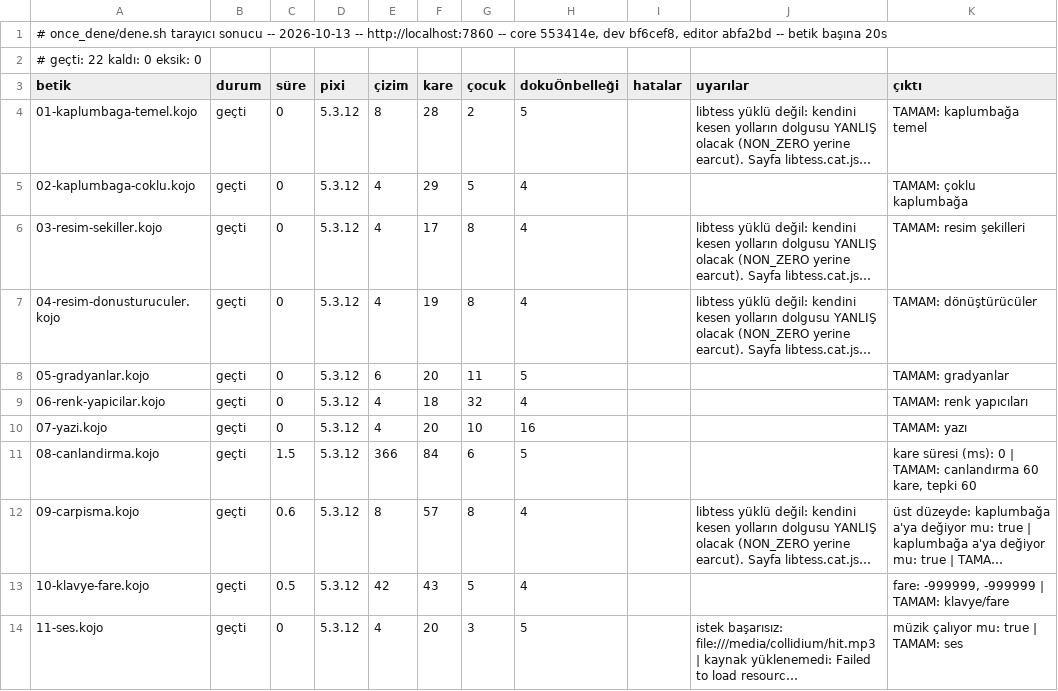
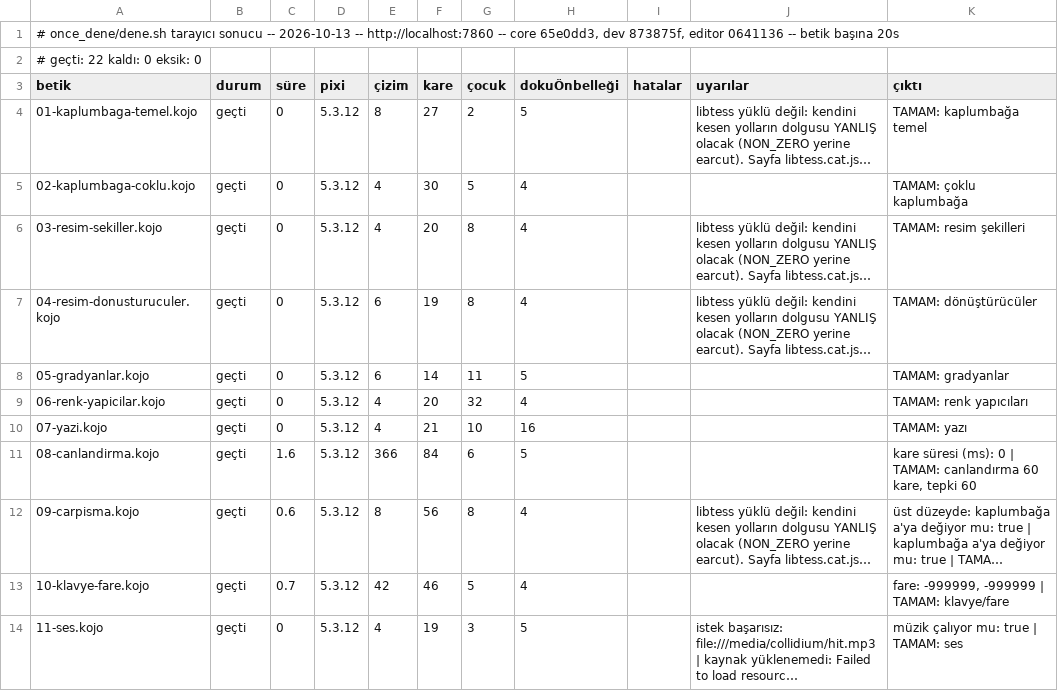
Before and after one commit to bulent2k2/koco-deploy, a TSV file: once_dene/sonuclar/calisma.tsv, drawn as a sheet; only a part is shown; long unchanged cells end in …; the diff covers the shown part only; the diff names each change by its address in the sheet, - before the commit and + after, or states it on an @@ line.

Commit message:
once_dene: v97 kapı kaydı (22/22 + 22/22)
Koşum yerel TAZE konteynere karşı (docker build -t koco, -m 4g,
http://localhost:7860), build.sh git denetimi AÇIK, üç klon da master:
core 65e0dd3, dev 873875f, editor 0641136 (core 553414e -> 65e0dd3:
kojojs-core #79, page senkronu: Eskiz, CanvasDraw, SketchPic, TuvalÇizim,
kojojs-dev #216; dev bf6cef8 -> 873875f; editör abfa2bd -> 0641136).
derleme 22/22, çalışma 22/22. Aynı imaj fly deploy ile ikojo'ya v97 olarak
çıktı; /cevir, 413, /resultframe CSP, /assets ACAO, /, /?indent=2,
/?motor=ace, /yardim/secenekler, /yardim/ornekler ve motor-cm.js canlıda
200/doğru.
Canlıda ornekleri-dogrula.sh masaustu: ilerleme 4 (tr/eskiz-gezginler,
eskiz-gul, eskiz-halkalar, fireworks-canvas kaldı -> geçti), gerileme 0;
bu koşumda optimizer çökmesi yok.
Bilinen: yerel tam koşumlarda iki kez tek seferlik "Scala.js optimizer
crashed ... NullPointerException" görüldü (nbody-four; renklendirilmis-teker,
farklı betikler, tek başına tekrarlarda ve canlı koşumda çıkmadı).
Senkronla ilgisi kanıtlanmadı, elenmedi. Editör paketi (21/21) çalıştırılmadı.

```diff
--- a/once_dene/sonuclar/calisma.tsv
+++ b/once_dene/sonuclar/calisma.tsv
-A1 (betik): …-- core 553414e, dev bf6cef8, editor abfa2bd -- betik…
+A1 (betik): …-- core 65e0dd3, dev 873875f, editor 0641136 -- betik…
-F4 (kare): 28
+F4 (kare): 27
-F5 (kare): 29
+F5 (kare): 30
-F6 (kare): 17
+F6 (kare): 20
-E7 (çizim): 4
+E7 (çizim): 6
-F8 (kare): 20
+F8 (kare): 14
-F9 (kare): 18
+F9 (kare): 20
-F10 (kare): 20
+F10 (kare): 21
-C11 (süre): 1.5
+C11 (süre): 1.6
-F12 (kare): 57
+F12 (kare): 56
-C13 (süre): 0.5
+C13 (süre): 0.7
-F13 (kare): 43
+F13 (kare): 46
-F14 (kare): 20
+F14 (kare): 19
```
Also changed, not shown: 15 edited cells elsewhere in this file, once_dene/sonuclar/derleme.tsv.
